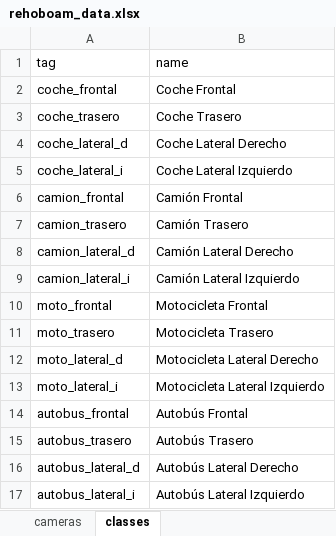
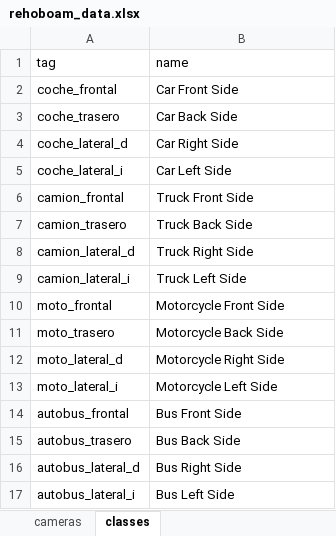
Before and after one commit to jrcaro/Rehoboam, an Excel workbook: data/rehoboam_data.xlsx, sheet classes, drawn as a sheet; values as stored, in another font and other column widths than the file's, no borders; the diff names each change by its address in the sheet, - before the commit and + after, or states it on an @@ line.

```diff
--- a/data/rehoboam_data.xlsx (sheet classes)
+++ b/data/rehoboam_data.xlsx (sheet classes)
-B2 (name): Coche Frontal
+B2 (name): Car Front Side
-B3 (name): Coche Trasero
+B3 (name): Car Back Side
-B4 (name): Coche Lateral Derecho
+B4 (name): Car Right Side
-B5 (name): Coche Lateral Izquierdo
+B5 (name): Car Left Side
-B6 (name): Camión Frontal
+B6 (name): Truck Front Side
-B7 (name): Camión Trasero
+B7 (name): Truck Back Side
-B8 (name): Camión Lateral Derecho
+B8 (name): Truck Right Side
-B9 (name): Camión Lateral Izquierdo
+B9 (name): Truck Left Side
-B10 (name): Motocicleta Frontal
+B10 (name): Motorcycle Front Side
-B11 (name): Motocicleta Trasero
+B11 (name): Motorcycle Back Side
-B12 (name): Motocicleta Lateral Derecho
+B12 (name): Motorcycle Right Side
-B13 (name): Motocicleta Lateral Izquierdo
+B13 (name): Motorcycle Left Side
-B14 (name): Autobús Frontal
+B14 (name): Bus Front Side
-B15 (name): Autobús Trasero
+B15 (name): Bus Back Side
-B16 (name): Autobús Lateral Derecho
+B16 (name): Bus Right Side
-B17 (name): Autobús Lateral Izquierdo
+B17 (name): Bus Left Side
```
Also changed, not shown: 2 other files.
